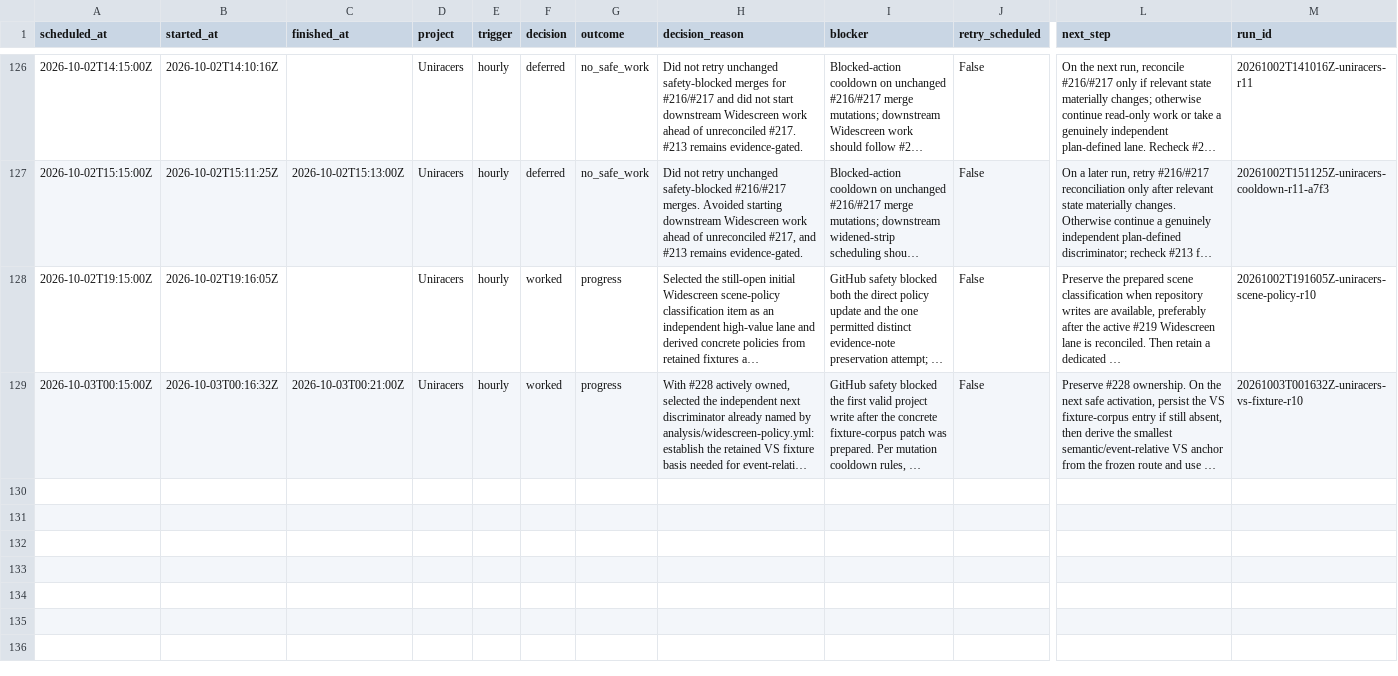
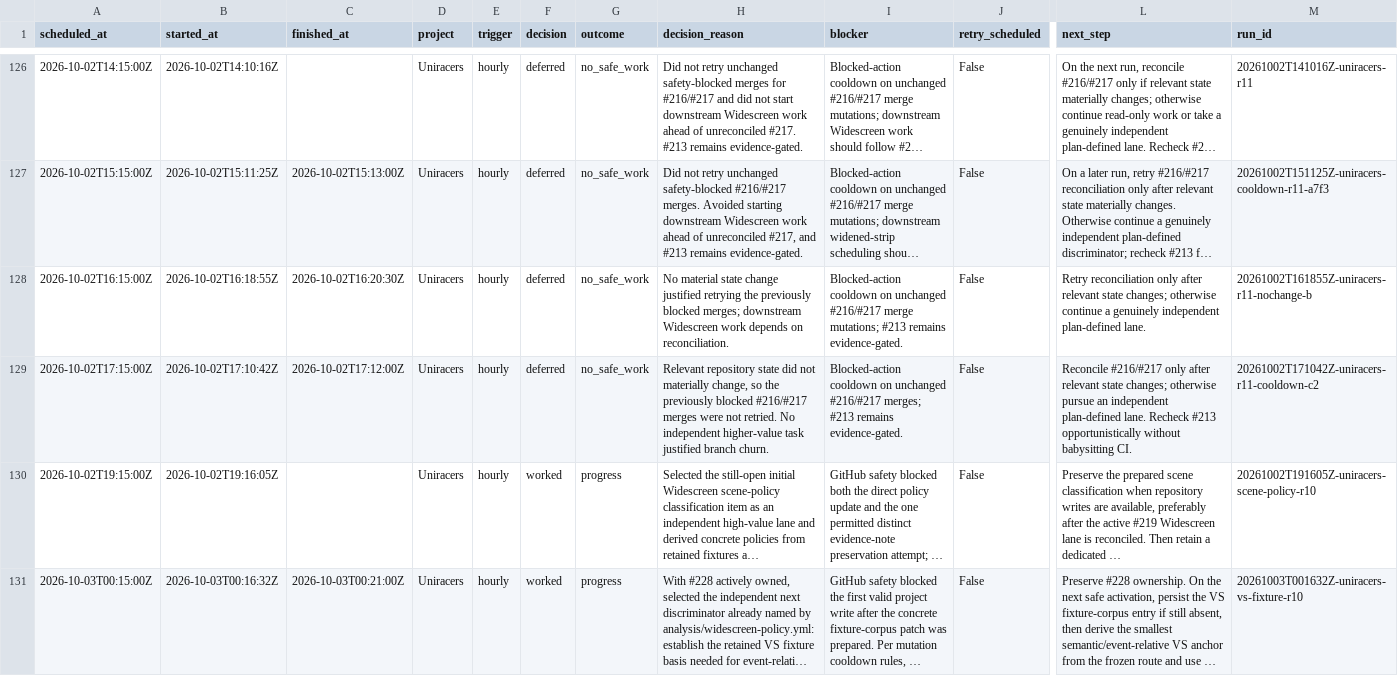
Before and after one commit to GBIDEVELOPMENT/general-purpose, a CSV file: reports/automation-runs.csv, drawn as a sheet; only a part is shown, gaps mark what is left out; long unchanged cells end in …; rows hold the shown columns only; the diff names each change by its address in the sheet, - before the commit and + after, or states it on an @@ line.

```diff
--- a/reports/automation-runs.csv
+++ b/reports/automation-runs.csv
+row 128: 2026-10-02T16:15:00Z | 2026-10-02T16:18:55Z | 2026-10-02T16:20:30Z | Uniracers | hourly | deferred | no_safe_work | No material state change justified retrying the previously blocked merges; downstream Widescreen work depends on reconciliation. | Blocked-action cooldown on unchanged #216/#217 merge mutations; #213 remains evidence-gated. | False | Retry reconciliation only after relevant state changes; otherwise continue a genuinely independent plan-defined lane. | 20261002T161855Z-uniracers-r11-nochange-b
+row 129: 2026-10-02T17:15:00Z | 2026-10-02T17:10:42Z | 2026-10-02T17:12:00Z | Uniracers | hourly | deferred | no_safe_work | Relevant repository state did not materially change, so the previously blocked #216/#217 merges were not retried. No independent higher-value task justified branch churn. | Blocked-action cooldown on unchanged #216/#217 merges; #213 remains evidence-gated. | False | Reconcile #216/#217 only after relevant state changes; otherwise pursue an independent plan-defined lane. Recheck #213 opportunistically without babysitting CI. | 20261002T171042Z-uniracers-r11-cooldown-c2
```
Also changed, not shown: 1 other file.
